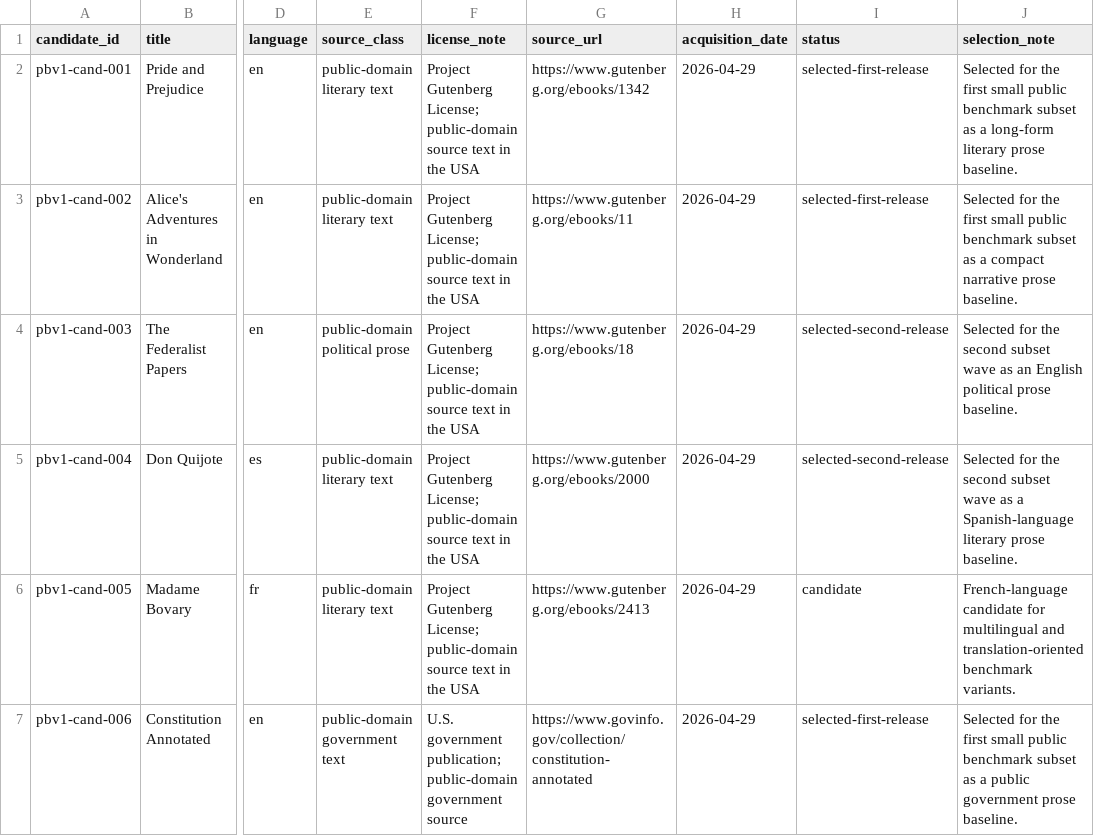
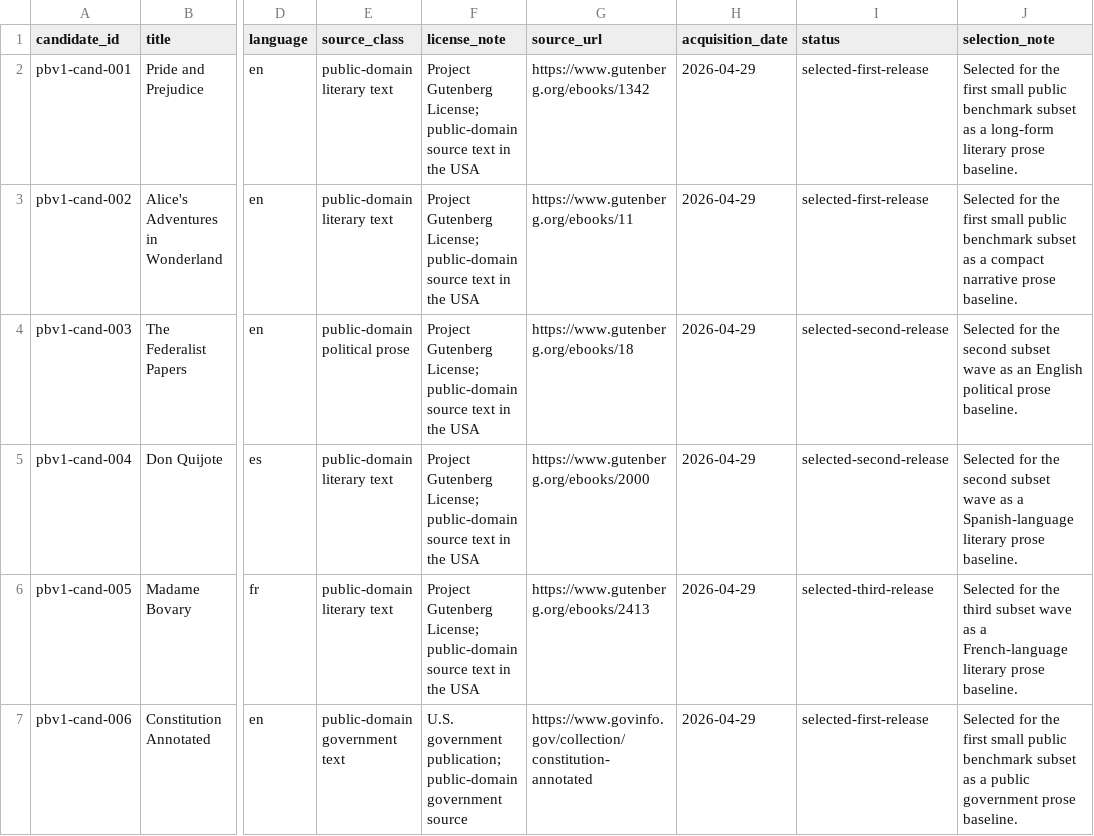
Before and after one commit to TakoVHS/CogniPrint, a CSV file: datasets/public-benchmark-v1/metadata/candidate-sources.csv, drawn as a sheet; only a part is shown, gaps mark what is left out; the diff names each change by its address in the sheet, - before the commit and + after, or states it on an @@ line.

Commit message:
data:

```diff
--- a/datasets/public-benchmark-v1/metadata/candidate-sources.csv
+++ b/datasets/public-benchmark-v1/metadata/candidate-sources.csv
-I6 (status): candidate
+I6 (status): selected-third-release
-J6 (selection_note): French-language candidate for multilingual and translation-oriented benchmark variants.
+J6 (selection_note): Selected for the third subset wave as a French-language literary prose baseline.
```
Also changed, not shown: 31 other files.
